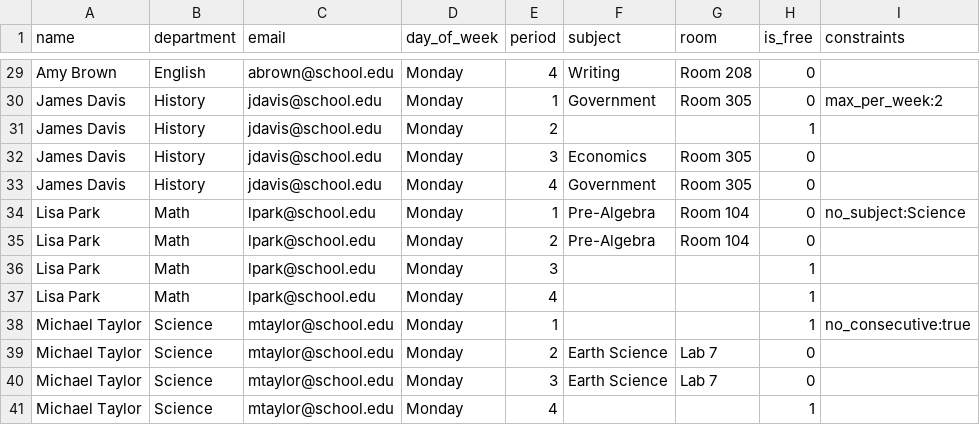
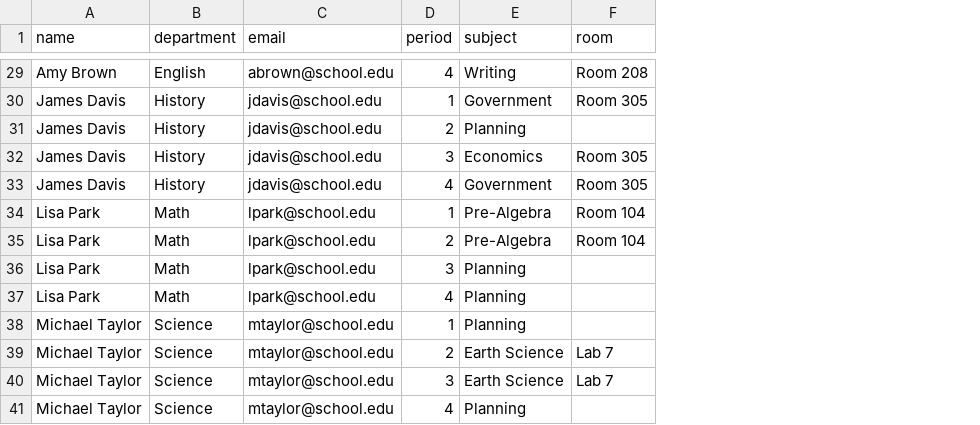
Before and after one commit to CABell01/Coverage-Tracker, a CSV file: data/sample_unified.csv, drawn as a sheet; only a part is shown, gaps mark what is left out; removed rows and columns are numbered as before the commit, all else as after; the diff covers the shown part only; the diff names each change by its address in the sheet, - before the commit and + after, or states it on an @@ line.

```diff
--- a/data/sample_unified.csv
+++ b/data/sample_unified.csv
-column D (day_of_week), rows 29-41: all Monday
-column H (is_free), rows 29-41: 0 | 0 | 1 | 0 | 0 | 0 | 0 | 1 | 1 | 1 | 0 | 0 | 1
-column I (constraints), rows 30-38: max_per_week:2 |  |  |  | no_subject:Science |  |  |  | no_consecutive:true
-E31 (subject): (empty)
+E31 (subject): Planning
-E36:E38 (subject): (empty)
+E36:E38 (subject): Planning
-E41 (subject): (empty)
+E41 (subject): Planning
```
Also changed, not shown: 12 edited cells elsewhere in this file, data/template.csv, 6 other files.
